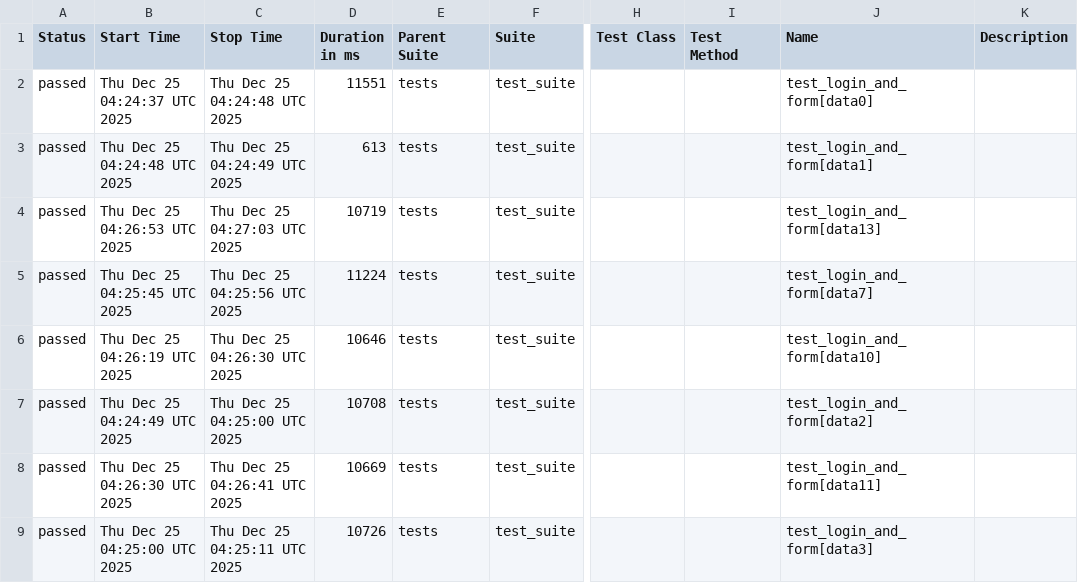
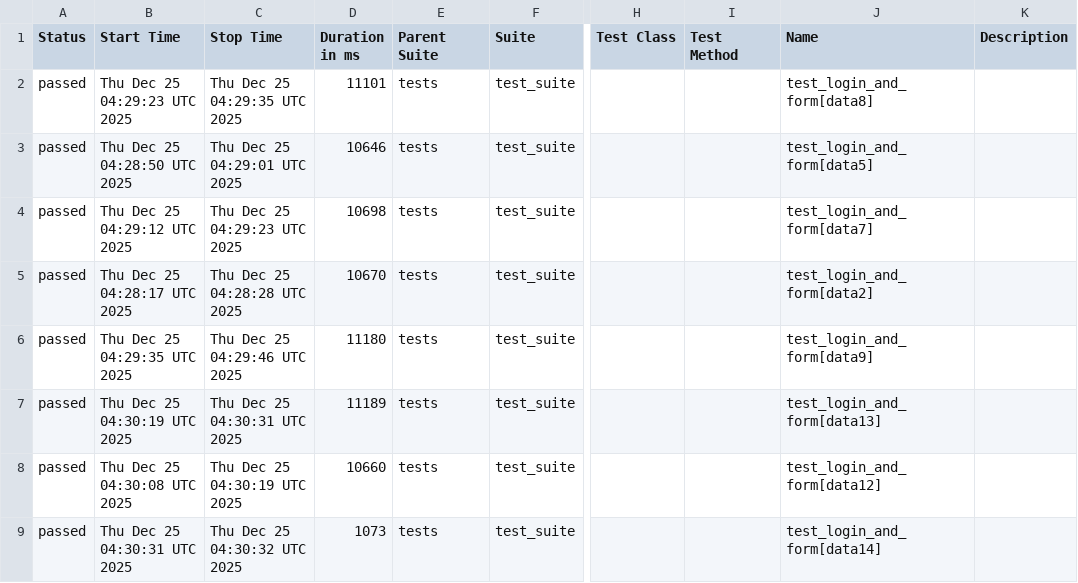
Before and after one commit to harshamaiya99/selenium-pytest-allure-github_actions, a CSV file: data/suites.csv, drawn as a sheet; only a part is shown, gaps mark what is left out; the diff covers the shown part only; the diff names each change by its address in the sheet, - before the commit and + after, or states it on an @@ line.

```diff
--- a/data/suites.csv
+++ b/data/suites.csv
-B2 (Start Time): Thu Dec 25 04:24:37 UTC 2025
+B2 (Start Time): Thu Dec 25 04:29:23 UTC 2025
-C2 (Stop Time): Thu Dec 25 04:24:48 UTC 2025
+C2 (Stop Time): Thu Dec 25 04:29:35 UTC 2025
-D2 (Duration in ms): 11551
+D2 (Duration in ms): 11101
-J2 (Name): test_login_and_form[data0]
+J2 (Name): test_login_and_form[data8]
-B3 (Start Time): Thu Dec 25 04:24:48 UTC 2025
+B3 (Start Time): Thu Dec 25 04:28:50 UTC 2025
-C3 (Stop Time): Thu Dec 25 04:24:49 UTC 2025
+C3 (Stop Time): Thu Dec 25 04:29:01 UTC 2025
-D3 (Duration in ms): 613
+D3 (Duration in ms): 10646
-J3 (Name): test_login_and_form[data1]
+J3 (Name): test_login_and_form[data5]
-B4 (Start Time): Thu Dec 25 04:26:53 UTC 2025
+B4 (Start Time): Thu Dec 25 04:29:12 UTC 2025
-C4 (Stop Time): Thu Dec 25 04:27:03 UTC 2025
+C4 (Stop Time): Thu Dec 25 04:29:23 UTC 2025
-D4 (Duration in ms): 10719
+D4 (Duration in ms): 10698
-J4 (Name): test_login_and_form[data13]
+J4 (Name): test_login_and_form[data7]
-B5 (Start Time): Thu Dec 25 04:25:45 UTC 2025
+B5 (Start Time): Thu Dec 25 04:28:17 UTC 2025
-C5 (Stop Time): Thu Dec 25 04:25:56 UTC 2025
+C5 (Stop Time): Thu Dec 25 04:28:28 UTC 2025
-D5 (Duration in ms): 11224
+D5 (Duration in ms): 10670
-J5 (Name): test_login_and_form[data7]
+J5 (Name): test_login_and_form[data2]
-B6 (Start Time): Thu Dec 25 04:26:19 UTC 2025
+B6 (Start Time): Thu Dec 25 04:29:35 UTC 2025
-C6 (Stop Time): Thu Dec 25 04:26:30 UTC 2025
+C6 (Stop Time): Thu Dec 25 04:29:46 UTC 2025
-D6 (Duration in ms): 10646
+D6 (Duration in ms): 11180
-J6 (Name): test_login_and_form[data10]
+J6 (Name): test_login_and_form[data9]
-B7 (Start Time): Thu Dec 25 04:24:49 UTC 2025
+B7 (Start Time): Thu Dec 25 04:30:19 UTC 2025
-C7 (Stop Time): Thu Dec 25 04:25:00 UTC 2025
+C7 (Stop Time): Thu Dec 25 04:30:31 UTC 2025
-D7 (Duration in ms): 10708
+D7 (Duration in ms): 11189
-J7 (Name): test_login_and_form[data2]
+J7 (Name): test_login_and_form[data13]
-B8 (Start Time): Thu Dec 25 04:26:30 UTC 2025
+B8 (Start Time): Thu Dec 25 04:30:08 UTC 2025
-C8 (Stop Time): Thu Dec 25 04:26:41 UTC 2025
+C8 (Stop Time): Thu Dec 25 04:30:19 UTC 2025
-D8 (Duration in ms): 10669
+D8 (Duration in ms): 10660
-J8 (Name): test_login_and_form[data11]
+J8 (Name): test_login_and_form[data12]
-B9 (Start Time): Thu Dec 25 04:25:00 UTC 2025
+B9 (Start Time): Thu Dec 25 04:30:31 UTC 2025
-C9 (Stop Time): Thu Dec 25 04:25:11 UTC 2025
+C9 (Stop Time): Thu Dec 25 04:30:32 UTC 2025
-D9 (Duration in ms): 10726
+D9 (Duration in ms): 1073
-J9 (Name): test_login_and_form[data3]
+J9 (Name): test_login_and_form[data14]
```
Also changed, not shown: 27 edited cells elsewhere in this file, 51 other files.
